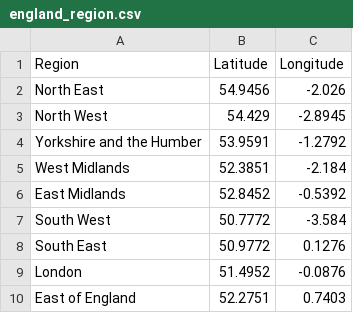
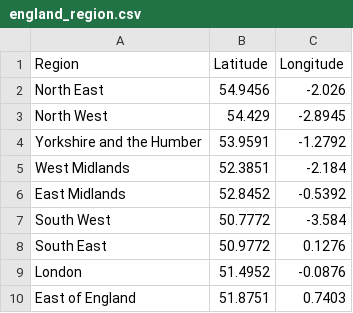
Before and after one commit to xlam0004/Data-Visualisation-2, a CSV file: data/england_region.csv, drawn as a sheet.

Commit message:
Update england_region.csv

```diff
--- a/data/england_region.csv
+++ b/data/england_region.csv
@@ -9,2 +9,2 @@ South East,50.9772,0.1276
 London,51.4952,-0.0876
-East of England,52.2751,0.7403
+East of England,51.8751,0.7403
```
